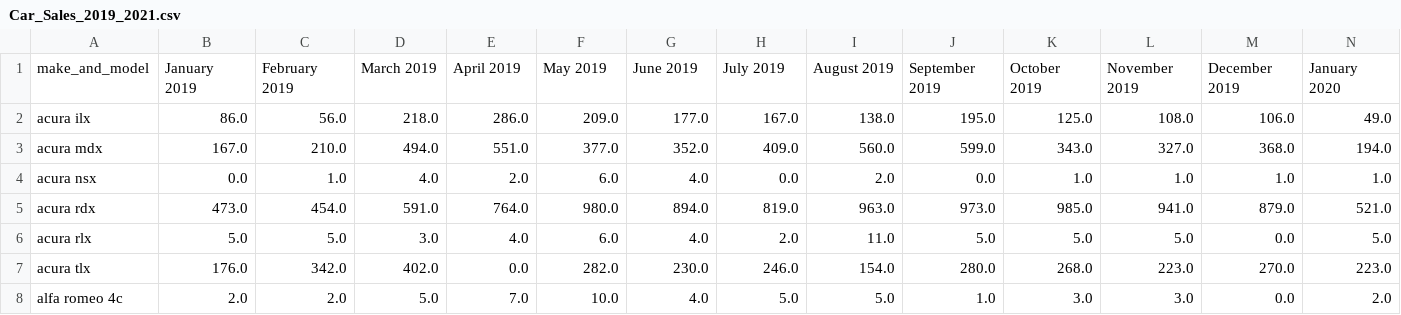
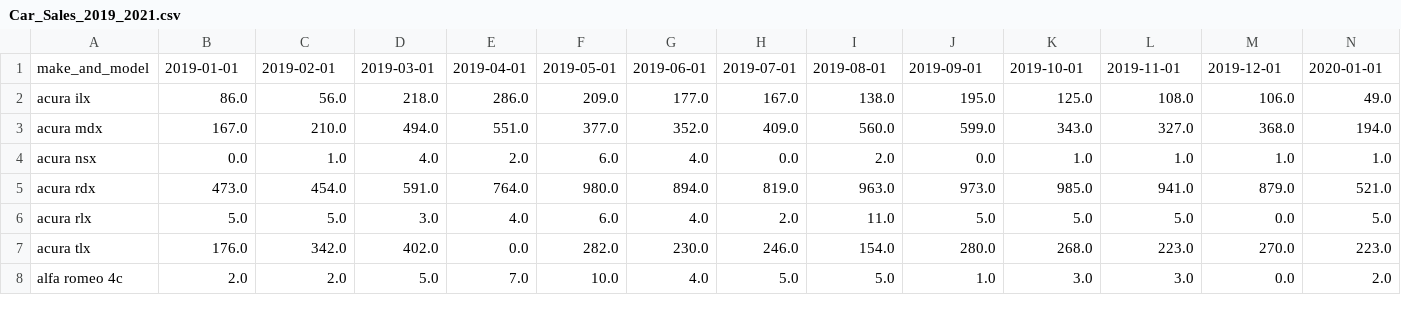
Before and after one commit to LunaAmador/Pandamonium, a CSV file: Car_Sales_2019_2021.csv, drawn as a sheet; only a part is shown; the diff covers the shown part only; the diff names each change by its address in the sheet, - before the commit and + after, or states it on an @@ line.

```diff
--- a/Car_Sales_2019_2021.csv
+++ b/Car_Sales_2019_2021.csv
-B1: January 2019
+B1: 2019-01-01
-C1: February 2019
+C1: 2019-02-01
-D1: March 2019
+D1: 2019-03-01
-E1: April 2019
+E1: 2019-04-01
-F1: May 2019
+F1: 2019-05-01
-G1: June 2019
+G1: 2019-06-01
-H1: July 2019
+H1: 2019-07-01
-I1: August 2019
+I1: 2019-08-01
-J1: September 2019
+J1: 2019-09-01
-K1: October 2019
+K1: 2019-10-01
-L1: November 2019
+L1: 2019-11-01
-M1: December 2019
+M1: 2019-12-01
-N1: January 2020
+N1: 2020-01-01
```
Also changed, not shown: 23 edited cells elsewhere in this file, Merged Car Sales List.csv, 1 other file.
